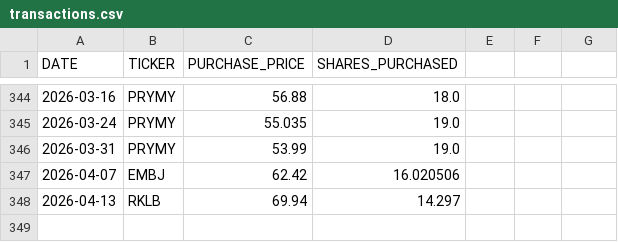
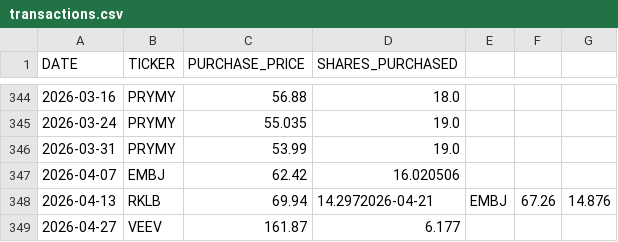
Before and after one commit to craigrow/Simple_Portfolio, a CSV file: portfolios/foolish_portfolio/transactions.csv, drawn as a sheet; only a part is shown, gaps mark what is left out.

Commit message:
Add 4/21 and 4/27 transactions to Foolish and TQQQ portfolios

```diff
--- a/portfolios/foolish_portfolio/transactions.csv
+++ b/portfolios/foolish_portfolio/transactions.csv
@@ -347,2 +347,3 @@ DATE,TICKER,PURCHASE_PRICE,SHARES_PURCHASED
 2026-04-07,EMBJ,62.42,16.020506
-2026-04-13,RKLB,69.94,14.297
+2026-04-13,RKLB,69.94,14.2972026-04-21,EMBJ,67.26,14.876
+2026-04-27,VEEV,161.87,6.177
```
Also changed, not shown: portfolios/tqqq_portfolio/transactions.csv.
